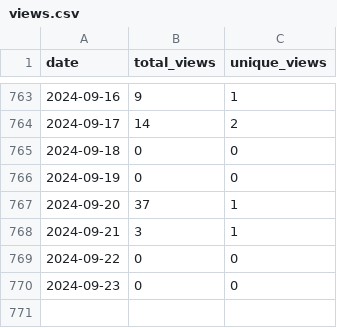
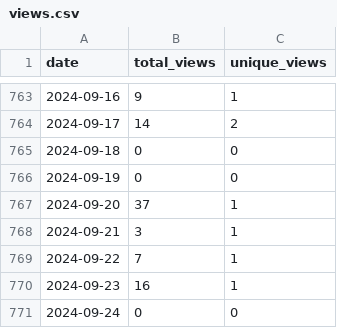
Before and after one commit to wumphlett/COMP-5630, a CSV file: .traffic/views.csv, drawn as a sheet; only a part is shown, gaps mark what is left out.

Commit message:
Updating repository traffic

```diff
--- a/.traffic/views.csv
+++ b/.traffic/views.csv
@@ -768,3 +768,4 @@ date,total_views,unique_views
 2024-09-21,3,1
-2024-09-22,0,0
-2024-09-23,0,0
+2024-09-22,7,1
+2024-09-23,16,1
+2024-09-24,0,0
```
Also changed, not shown: .traffic/clones.csv, 3 other files.
